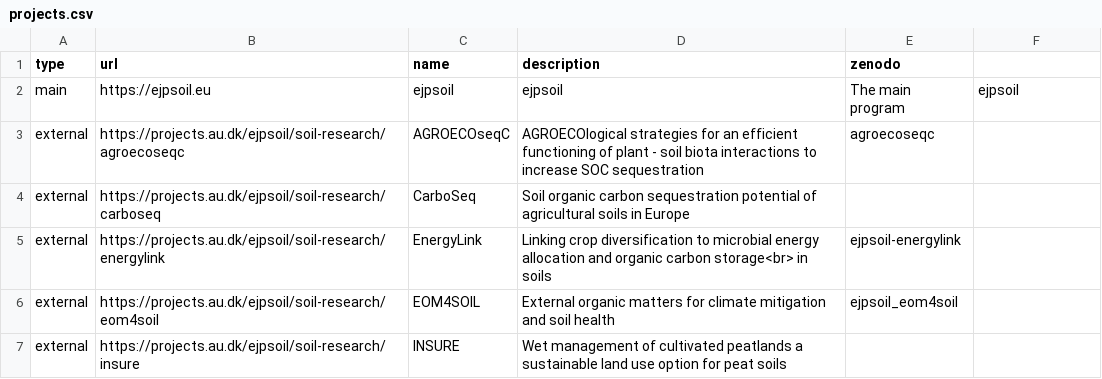
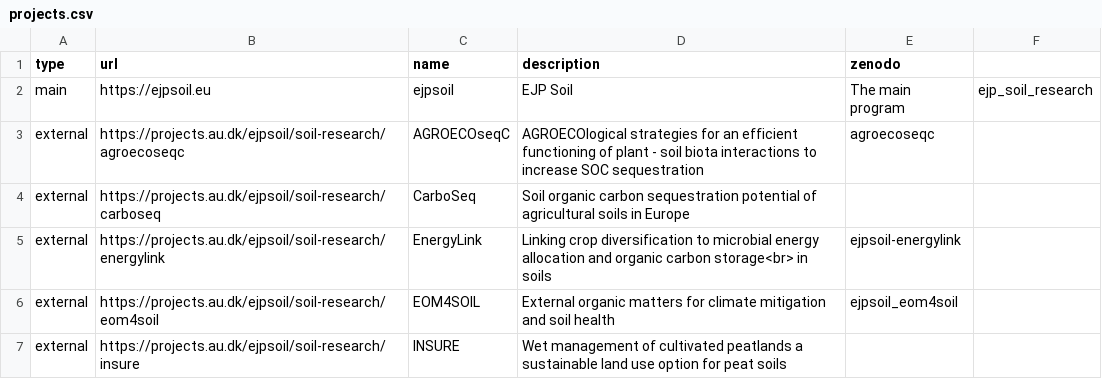
Before and after one commit to ejpsoil/ejpsoildatahub, a CSV file: datasets/research/EJP Research/subproject/projects.csv, drawn as a sheet; only a part is shown; the diff names each change by its address in the sheet, - before the commit and + after, or states it on an @@ line.

Commit message:
Update projects.csv

```diff
--- a/datasets/research/EJP Research/subproject/projects.csv
+++ b/datasets/research/EJP Research/subproject/projects.csv
-D2 (description): ejpsoil
+D2 (description): EJP Soil
-F2: ejpsoil
+F2: ejp_soil_research
```
